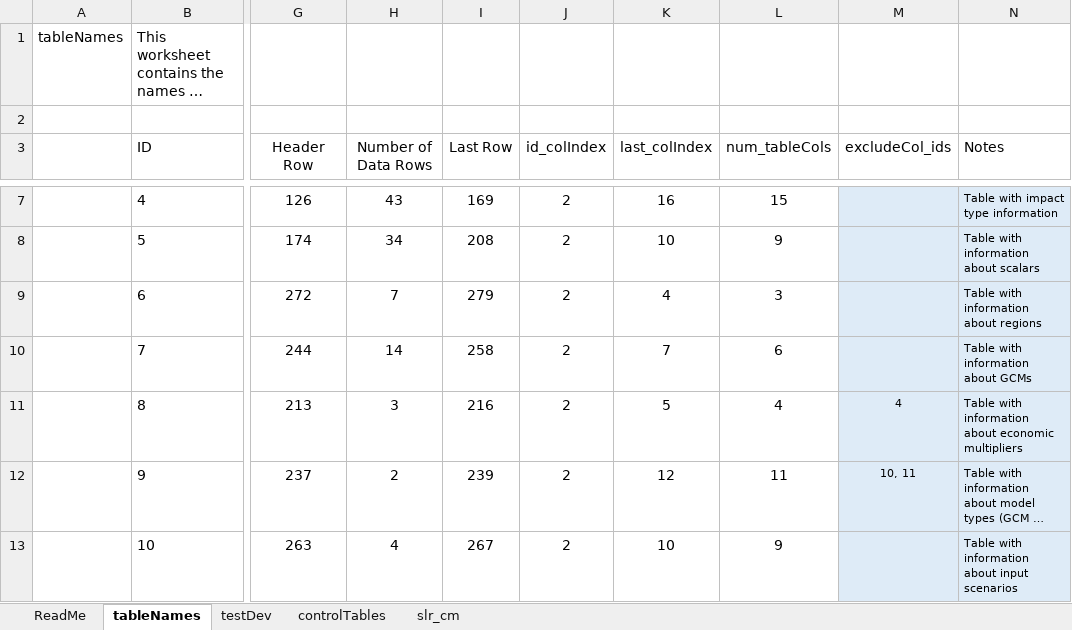
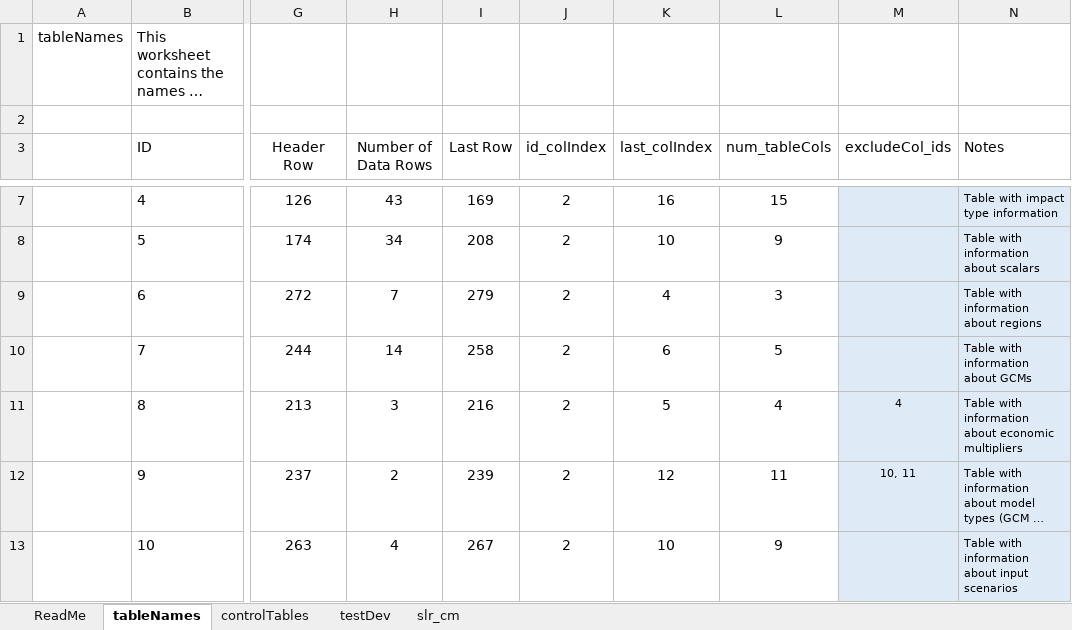
Before and after one commit to USEPA/FrEDI_Data, an Excel workbook: inst/extdata/fredi/FrEDI_config.xlsx, sheet tableNames, drawn as a sheet; only a part is shown, gaps mark what is left out; long unchanged cells end in …; values as stored, in another font and other column widths than the file's, no borders; charts and pictures and table styles not drawn; the diff names each change by its address in the sheet, - before the commit and + after, or states it on an @@ line.

```diff
--- a/inst/extdata/fredi/FrEDI_config.xlsx (sheet tableNames)
+++ b/inst/extdata/fredi/FrEDI_config.xlsx (sheet tableNames)
@@ sheet tab order changed: ReadMe | tableNames | controlTables | testDev | slr_cm @@
-K10 (last_colIndex): 7
+K10 (last_colIndex): 6
-L10 (num_tableCols): 6
+L10 (num_tableCols): 5
```
Also changed, not shown: sheet controlTables, formulas that keep their value, 10 other files.
